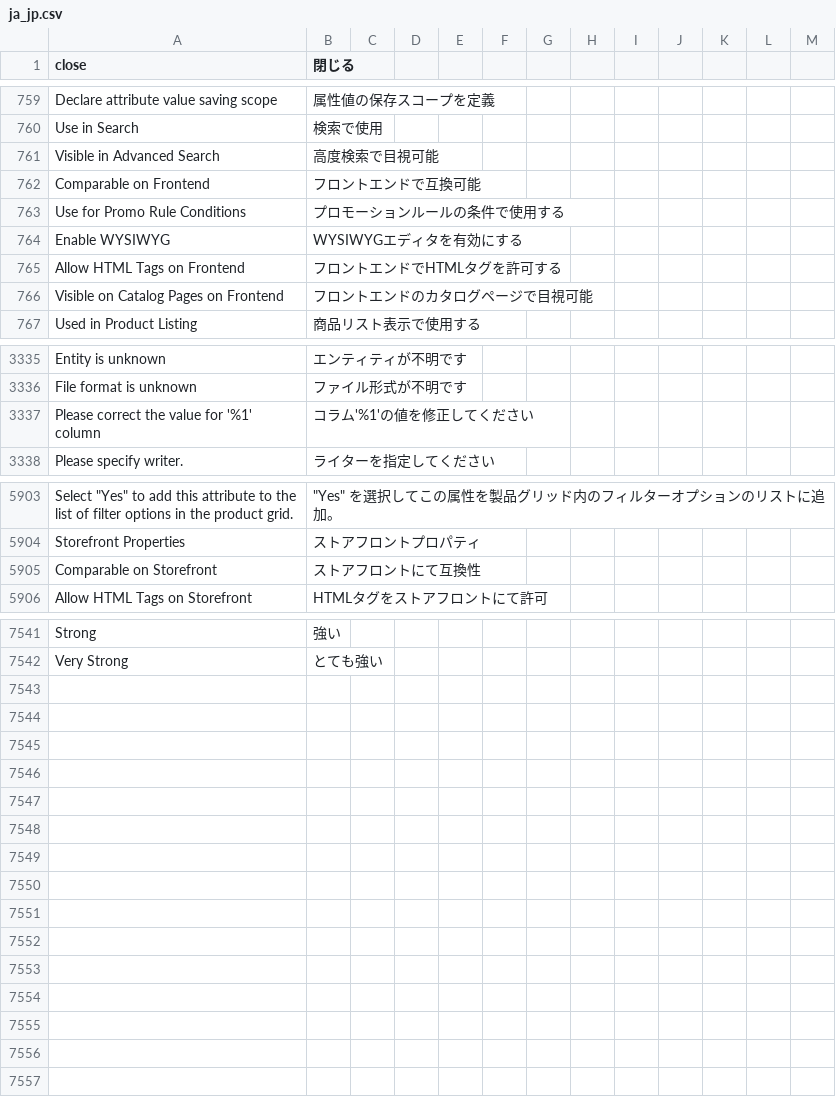
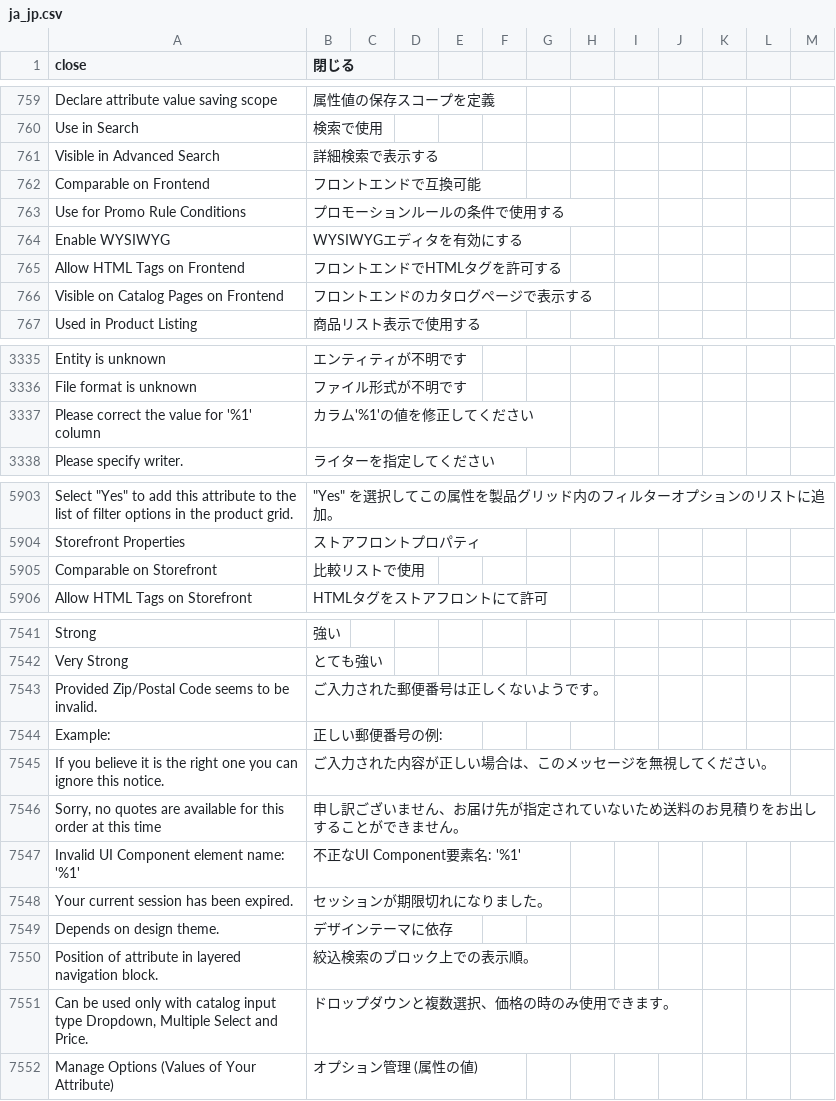
Before and after one commit to kohnaga/m2-japaneselocale, a CSV file: ja_jp.csv, drawn as a sheet; only a part is shown, gaps mark what is left out; the diff covers the shown part only; the diff names each change by its address in the sheet, - before the commit and + after, or states it on an @@ line.

Commit message:
add locale. fix wrong translations.

```diff
--- a/ja_jp.csv
+++ b/ja_jp.csv
-B761 (閉じる): 高度検索で目視可能
+B761 (閉じる): 詳細検索で表示する
-B766 (閉じる): フロントエンドのカタログページで目視可能
+B766 (閉じる): フロントエンドのカタログページで表示する
-B3337 (閉じる): コラム'%1'の値を修正してください
+B3337 (閉じる): カラム'%1'の値を修正してください
-B5905 (閉じる): ストアフロントにて互換性
+B5905 (閉じる): 比較リストで使用
+row 7543: Provided Zip/Postal Code seems to be invalid. | ご入力された郵便番号は正しくないようです。
+row 7544: Example: | 正しい郵便番号の例:
+row 7545: If you believe it is the right one you can ignore this notice. | ご入力された内容が正しい場合は、このメッセージを無視してください。
+row 7546: Sorry, no quotes are available for this order at this time | 申し訳ございません、お届け先が指定されていないため送料のお見積りをお出しすることができません。
+row 7547: Invalid UI Component element name: '%1' | 不正なUI Component要素名: '%1'
+row 7548: Your current session has been expired. | セッションが期限切れになりました。
+row 7549: Depends on design theme. | デザインテーマに依存
+row 7550: Position of attribute in layered navigation block. | 絞込検索のブロック上での表示順。
+row 7551: Can be used only with catalog input type Dropdown, Multiple Select and Price. | ドロップダウンと複数選択、価格の時のみ使用できます。
+row 7552: Manage Options (Values of Your Attribute) | オプション管理 (属性の値)
```
Also changed, not shown: 2 edited cells elsewhere in this file.
